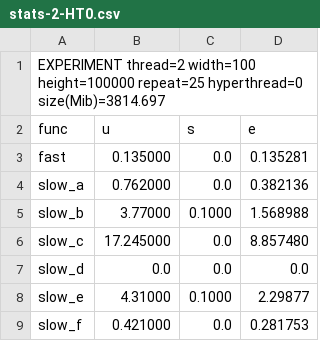
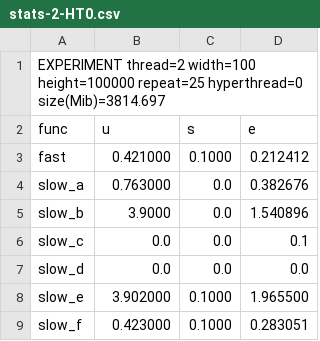
Before and after one commit to AnisB/ParallelTP, a CSV file: TP2/inf8601-lab2-2.1.3/results/stats-2-HT0.csv, drawn as a sheet.

```diff
--- a/TP2/inf8601-lab2-2.1.3/results/stats-2-HT0.csv
+++ b/TP2/inf8601-lab2-2.1.3/results/stats-2-HT0.csv
@@ -2,8 +2,8 @@ EXPERIMENT thread=2 width=100 height=100000 repeat=25 hyperthread=0 size(Mib)=38
 func,u,s,e
-fast,0.135000,0.0,0.135281,
-slow_a,0.762000,0.0,0.382136,
-slow_b,3.77000,0.1000,1.568988,
-slow_c,17.245000,0.0,8.857480,
+fast,0.421000,0.1000,0.212412,
+slow_a,0.763000,0.0,0.382676,
+slow_b,3.9000,0.0,1.540896,
+slow_c,0.0,0.0,0.1,
 slow_d,0.0,0.0,0.0,
-slow_e,4.31000,0.1000,2.29877,
-slow_f,0.421000,0.0,0.281753,
+slow_e,3.902000,0.1000,1.965500,
+slow_f,0.423000,0.1000,0.283051,
```
Also changed, not shown: TP2/inf8601-lab2-2.1.3/results/stats-1-HT0.csv, TP2/inf8601-lab2-2.1.3/results/stats-2-HT1.csv, 5 other files.
